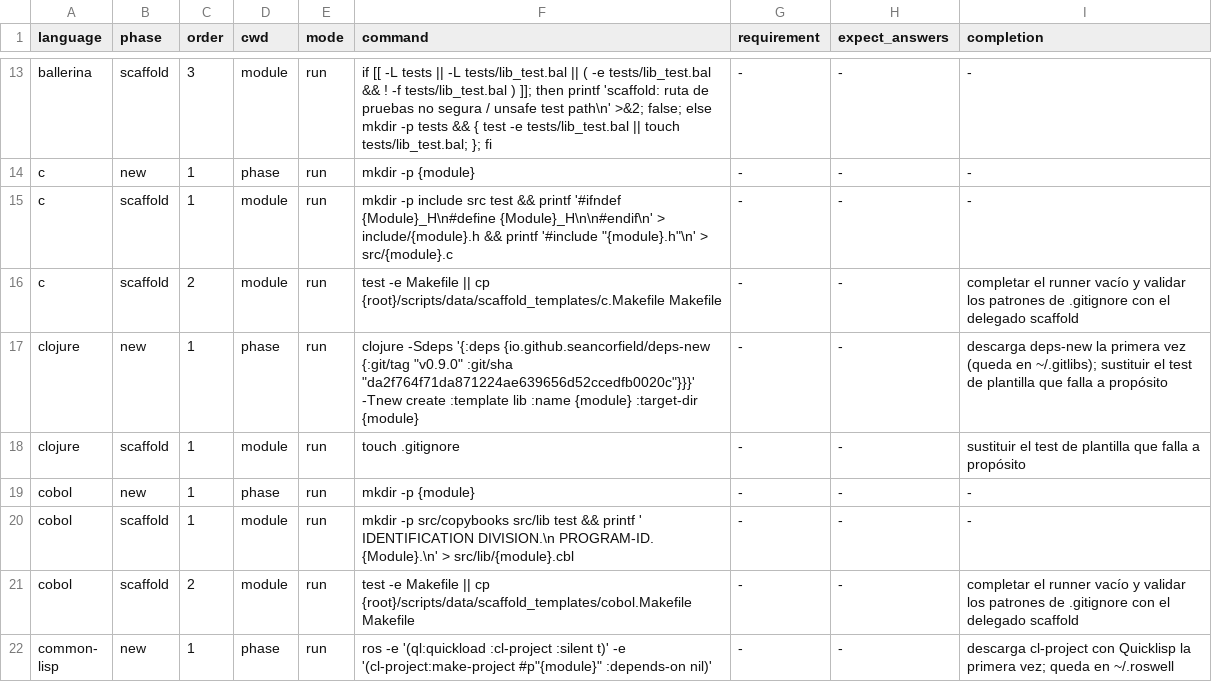
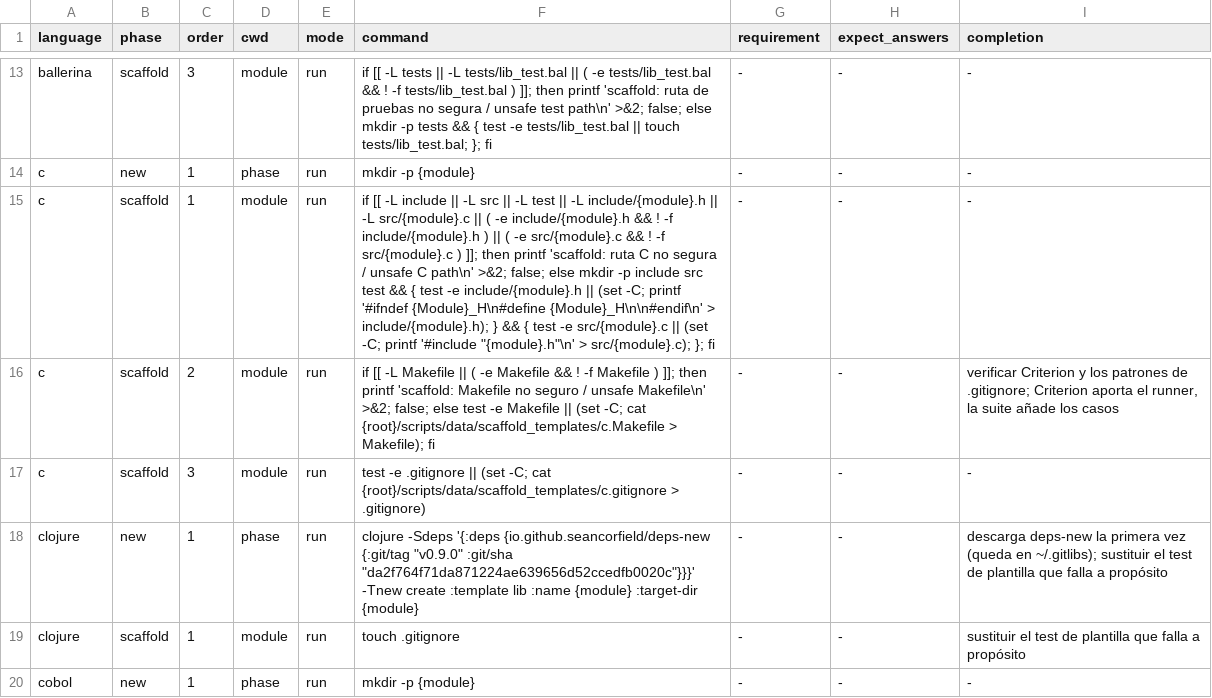
Before and after one commit to yorche3/programming_languages, a TSV file: scripts/data/init_sequences.tsv, drawn as a sheet; only a part is shown, gaps mark what is left out; the shorter side is filled out with more unchanged rows.

```diff
--- a/scripts/data/init_sequences.tsv
+++ b/scripts/data/init_sequences.tsv
@@ -14,4 +14,5 @@ ballerina	scaffold	3	module	run	if [[ -L tests || -L tests/lib_test.bal || ( -e
 c	new	1	phase	run	mkdir -p {module}	-	-	-
-c	scaffold	1	module	run	mkdir -p include src test && printf '#ifndef {Module}_H\n#define {Module}_H\n\n#endif\n' > include/{module}.h && printf '#include "{module}.h"\n' > src/{module}.c	-	-	-
-c	scaffold	2	module	run	test -e Makefile || cp {root}/scripts/data/scaffold_templates/c.Makefile Makefile	-	-	completar el runner vacío y validar los patrones de .gitignore con el delegado scaffold
+c	scaffold	1	module	run	if [[ -L include || -L src || -L test || -L include/{module}.h || -L src/{module}.c || ( -e include/{module}.h && ! -f include/{module}.h ) || ( -e src/{module}.c && ! -f src/{module}.c ) ]]; then printf 'scaffold: ruta C no segura / unsafe C path\n' >&2; false; else mkdir -p include src test && { test -e include/{module}.h || (set -C; printf '#ifndef {Module}_H\n#define {Module}_H\n\n#endif\n' > include/{module}.h); } && { test -e src/{module}.c || (set -C; printf '#include "{module}.h"\n' > src/{module}.c); }; fi	-	-	-
+c	scaffold	2	module	run	if [[ -L Makefile || ( -e Makefile && ! -f Makefile ) ]]; then printf 'scaffold: Makefile no seguro / unsafe Makefile\n' >&2; false; else test -e Makefile || (set -C; cat {root}/scripts/data/scaffold_templates/c.Makefile > Makefile); fi	-	-	verificar Criterion y los patrones de .gitignore; Criterion aporta el runner, la suite añade los casos
+c	scaffold	3	module	run	test -e .gitignore || (set -C; cat {root}/scripts/data/scaffold_templates/c.gitignore > .gitignore)	-	-	-
 clojure	new	1	phase	run	clojure -Sdeps '{:deps {io.github.seancorfield/deps-new {:git/tag "v0.9.0" :git/sha "da2f764f71da871224ae639656d52ccedfb0020c"}}}' -Tnew create :template lib :name {module} :target-dir {module}	-	-	descarga deps-new la primera vez (queda en ~/.gitlibs); sustituir el test de plantilla que falla a propósito
```
Also changed, not shown: 5 other files.
